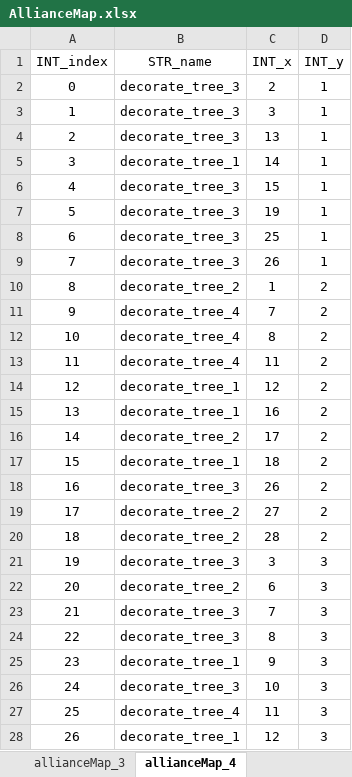
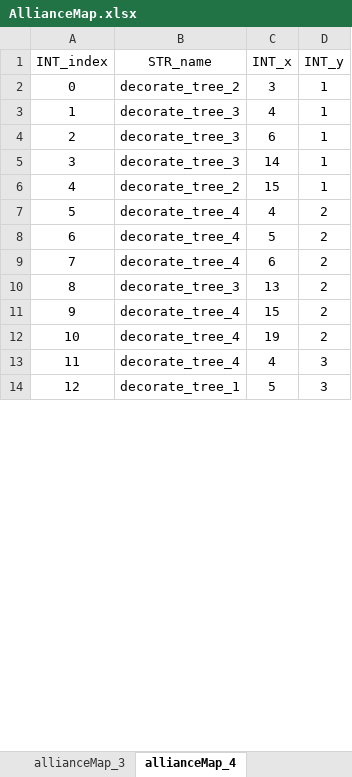
Before and after one commit to ModunZhang/kod_docs, an Excel workbook: datas/shared/AllianceMap.xlsx, sheet allianceMap_4, drawn as a sheet; only a part is shown; values as stored, in another font and other column widths than the file's, no borders; removed rows and columns are numbered as before the commit, all else as after; the diff covers the shown part only; the diff names each change by its address in the sheet, - before the commit and + after, or states it on an @@ line.

```diff
--- a/datas/shared/AllianceMap.xlsx (sheet allianceMap_4)
+++ b/datas/shared/AllianceMap.xlsx (sheet allianceMap_4)
-B2 (STR_name): decorate_tree_3
+B2 (STR_name): decorate_tree_2
-C2 (INT_x): 2
+C2 (INT_x): 3
-C3 (INT_x): 3
+C3 (INT_x): 4
-C4 (INT_x): 13
+C4 (INT_x): 6
-B5 (STR_name): decorate_tree_1
+B5 (STR_name): decorate_tree_3
-B6 (STR_name): decorate_tree_3
+B6 (STR_name): decorate_tree_2
-row 7: 5 | decorate_tree_3 | 19 | 1
-row 8: 6 | decorate_tree_3 | 25 | 1
-row 9: 7 | decorate_tree_3 | 26 | 1
-row 10: 8 | decorate_tree_2 | 1 | 2
@@ column A (INT_index) renumbered between rows 7 and 103 @@
-C7 (INT_x): 7
+C7 (INT_x): 4
-C8 (INT_x): 8
+C8 (INT_x): 5
-C9 (INT_x): 11
+C9 (INT_x): 6
-row 14: 12 | decorate_tree_1 | 12 | 2
-row 15: 13 | decorate_tree_1 | 16 | 2
-row 16: 14 | decorate_tree_2 | 17 | 2
-row 17: 15 | decorate_tree_1 | 18 | 2
-C10 (INT_x): 26
+C10 (INT_x): 13
-B11:B12 (STR_name): decorate_tree_2
+B11:B12 (STR_name): decorate_tree_4
-C11 (INT_x): 27
+C11 (INT_x): 15
-C12 (INT_x): 28
+C12 (INT_x): 19
-row 21: 19 | decorate_tree_3 | 3 | 3
-row 22: 20 | decorate_tree_2 | 6 | 3
-row 23: 21 | decorate_tree_3 | 7 | 3
-row 24: 22 | decorate_tree_3 | 8 | 3
-row 25: 23 | decorate_tree_1 | 9 | 3
-row 26: 24 | decorate_tree_3 | 10 | 3
-C13 (INT_x): 11
+C13 (INT_x): 4
-C14 (INT_x): 12
+C14 (INT_x): 5
```
Also changed, not shown: 21 added rows, 172 removed rows and 82 edited cells elsewhere in this sheet, sheet allianceMap_6, sheet allianceMap_5, sheet allianceMap_3, sheet allianceMap_1, sheet allianceMap_2, datas/shared/AllianceInitData.xlsx, datas/shared/PlayerInitData.xlsx.
